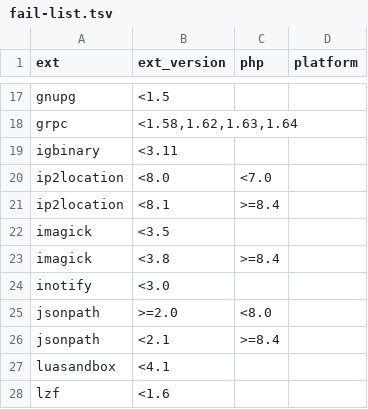
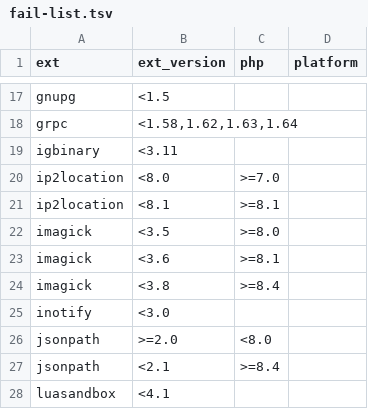
Before and after one commit to lukas-w/docker-php-extensions, a TSV file: data/fail-list.tsv, drawn as a sheet; only a part is shown, gaps mark what is left out; the shorter side is filled out with more unchanged rows.

Commit message:
Update fail-list

```diff
--- a/data/fail-list.tsv
+++ b/data/fail-list.tsv
@@ -19,5 +19,6 @@ grpc	<1.58,1.62,1.63,1.64
 igbinary	<3.11
-ip2location	<8.0	<7.0
-ip2location	<8.1	>=8.4
-imagick	<3.5
+ip2location	<8.0	>=7.0
+ip2location	<8.1	>=8.1
+imagick	<3.5	>=8.0
+imagick	<3.6	>=8.1
 imagick	<3.8	>=8.4
```
